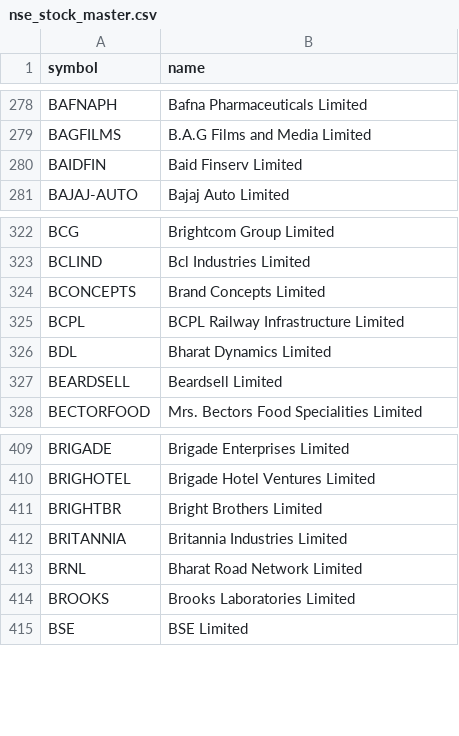
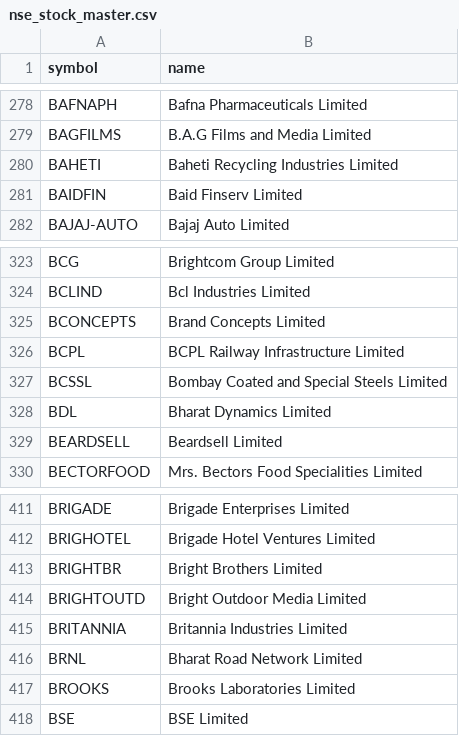
Before and after one commit to shaikmoideen/share-market, a CSV file: data/nse_stock_master.csv, drawn as a sheet; only a part is shown, gaps mark what is left out; the diff names each change by its address in the sheet, - before the commit and + after, or states it on an @@ line.

```diff
--- a/data/nse_stock_master.csv
+++ b/data/nse_stock_master.csv
+row 280: BAHETI | Baheti Recycling Industries Limited
+row 327: BCSSL | Bombay Coated and Special Steels Limited
+row 414: BRIGHTOUTD | Bright Outdoor Media Limited
```
Also changed, not shown: 4 other files.
